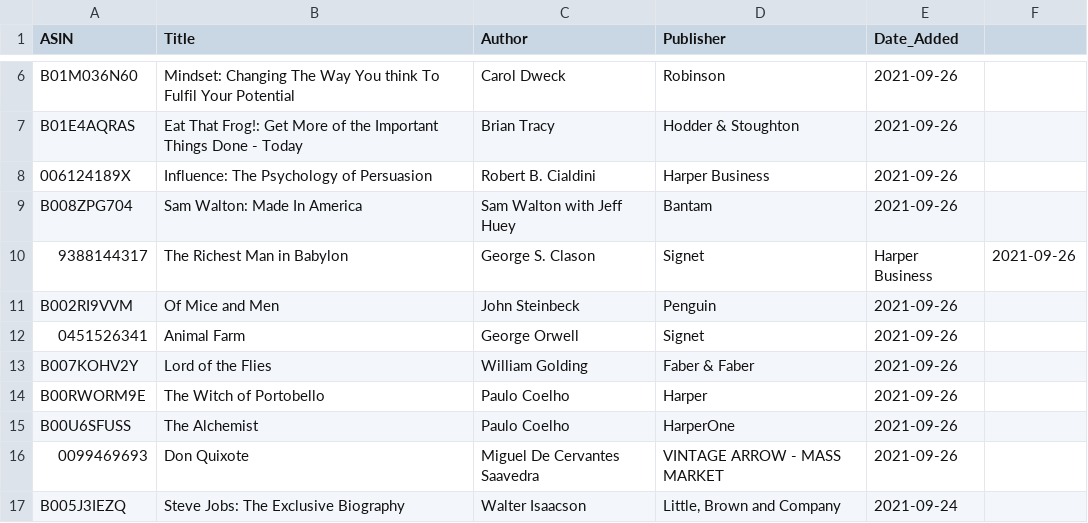
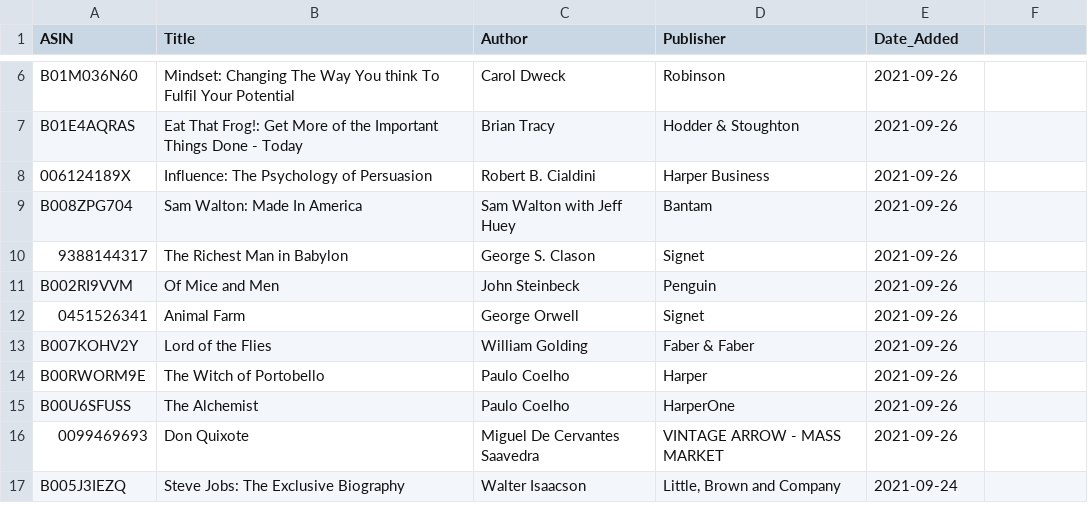
Before and after one commit to jacechua/infinite-library-babel, a CSV file: books.csv, drawn as a sheet; only a part is shown, gaps mark what is left out.

Commit message:
Update books.csv

```diff
--- a/books.csv
+++ b/books.csv
@@ -9,3 +9,3 @@ B01E4AQRAS,"Eat That Frog!: Get More of the Important Things Done - Today",Brian
 B008ZPG704,"Sam Walton: Made In America",Sam Walton with Jeff Huey,Bantam,2021-09-26
-9388144317,"The Richest Man in Babylon",George S. Clason,Signet,Harper Business,2021-09-26
+9388144317,"The Richest Man in Babylon",George S. Clason,Signet,2021-09-26
 B002RI9VVM,"Of Mice and Men",John Steinbeck,Penguin,2021-09-26
```
